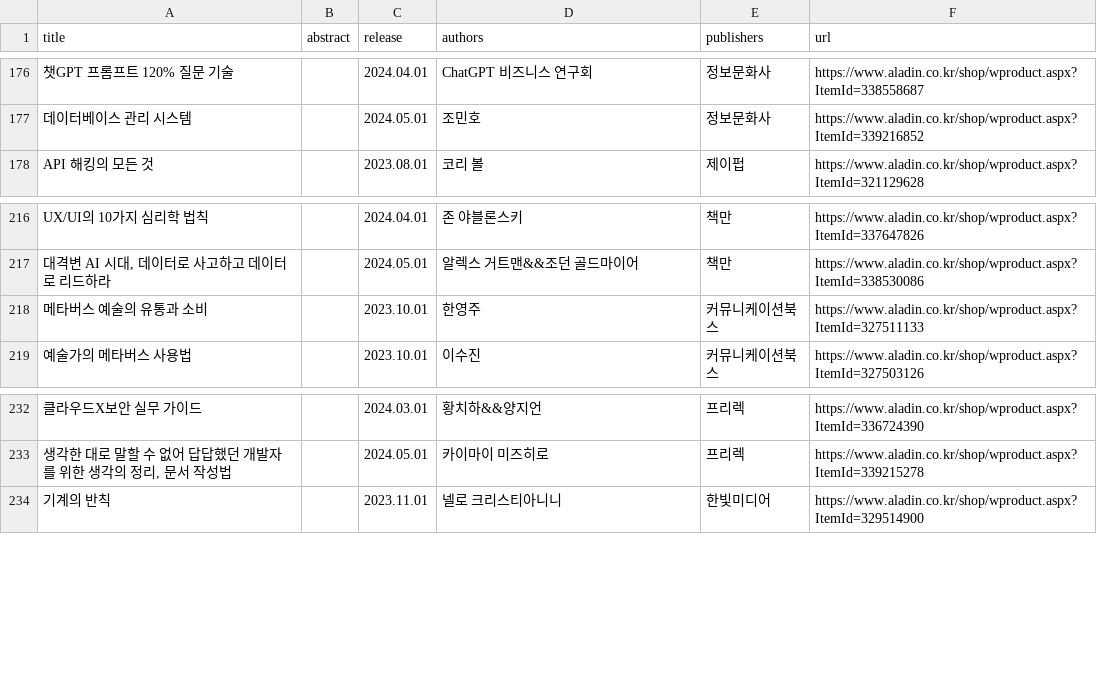
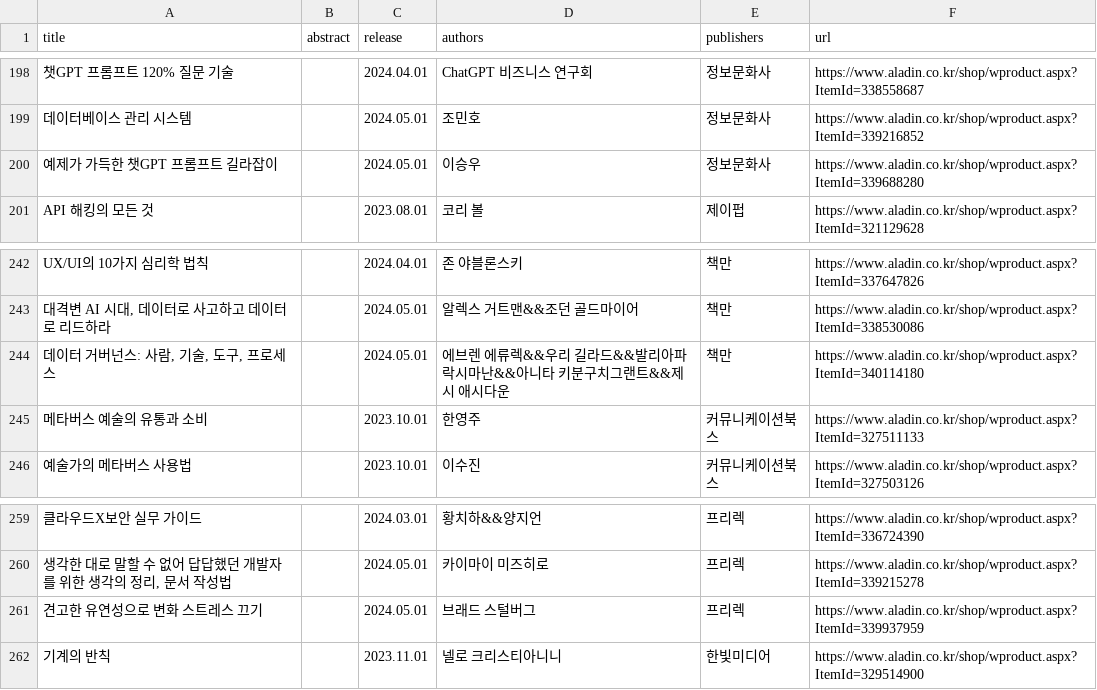
Before and after one commit to chorockuin/find-books, a CSV file: book.csv, drawn as a sheet; only a part is shown, gaps mark what is left out; the diff covers the shown part only; the diff names each change by its address in the sheet, - before the commit and + after, or states it on an @@ line.

```diff
--- a/book.csv
+++ b/book.csv
+row 200: 예제가 가득한 챗GPT 프롬프트 길라잡이 |  | 2024.05.01 | 이승우 | 정보문화사 | https://www.aladin.co.kr/shop/wproduct.aspx?ItemId=339688280
+row 244: 데이터 거버넌스: 사람, 기술, 도구, 프로세스 |  | 2024.05.01 | 에브렌 에류렉&&우리 길라드&&발리아파 락시마난&&아니타 키분구치그랜트&&제시 애시다운 | 책만 | https://www.aladin.co.kr/shop/wproduct.aspx?ItemId=340114180
+row 261: 견고한 유연성으로 변화 스트레스 끄기 |  | 2024.05.01 | 브래드 스털버그 | 프리렉 | https://www.aladin.co.kr/shop/wproduct.aspx?ItemId=339937959
```
Also changed, not shown: 30 added rows elsewhere in this file, 1 other file.
